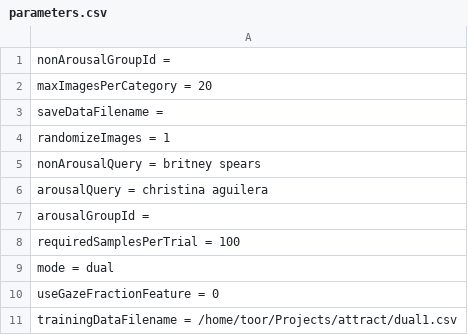
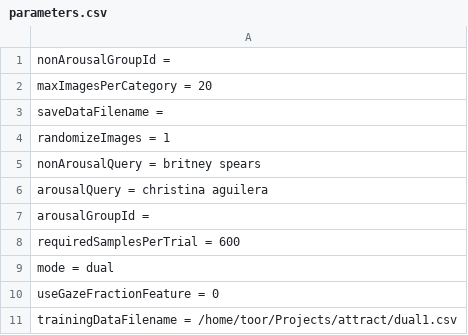
Before and after one commit to bradgithub/attract, a CSV file: parameters.csv, drawn as a sheet.

```diff
--- a/parameters.csv
+++ b/parameters.csv
@@ -7,3 +7,3 @@ arousalQuery = christina aguilera
 arousalGroupId =
-requiredSamplesPerTrial = 100
+requiredSamplesPerTrial = 600
 mode = dual
```
Also changed, not shown: 5 other files.
